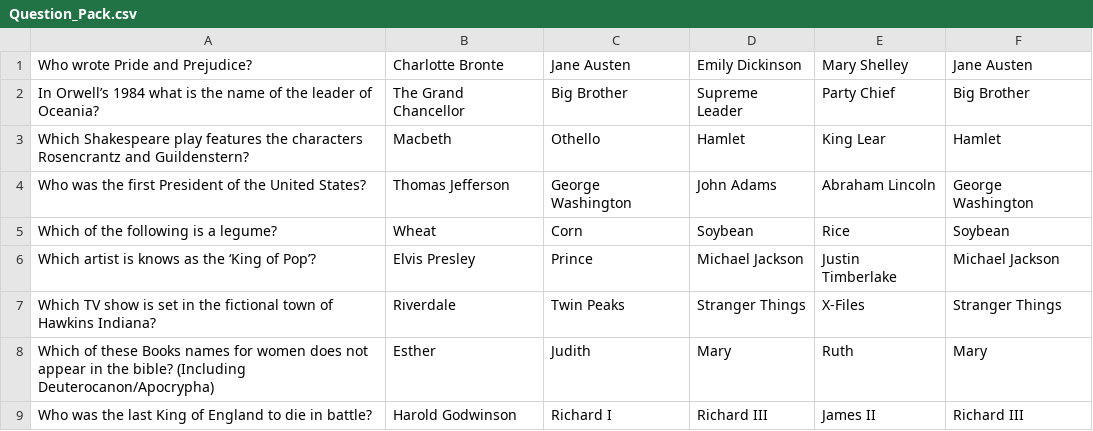
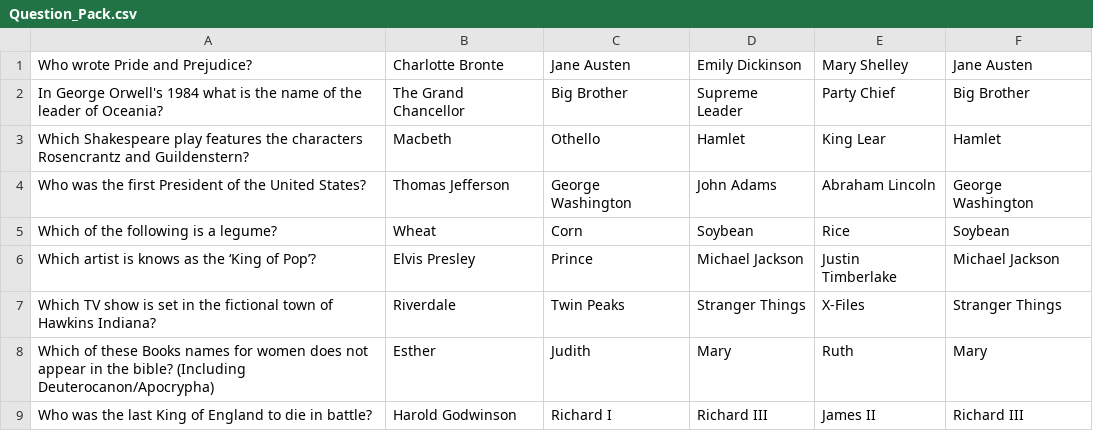
Before and after one commit to hbeaumont2204/Trivia-Marathon-Java, a CSV file: Game/assets/Question_Pack.csv, drawn as a sheet; only a part is shown.

```diff
--- a/Game/assets/Question_Pack.csv
+++ b/Game/assets/Question_Pack.csv
@@ -1,3 +1,3 @@
 Who wrote Pride and Prejudice?,Charlotte Bronte,Jane Austen,Emily Dickinson,Mary Shelley,Jane Austen
-In Orwell’s 1984 what is the name of the leader of Oceania?,The Grand Chancellor,Big Brother,Supreme Leader,Party Chief,Big Brother
+In George Orwell's 1984 what is the name of the leader of Oceania?,The Grand Chancellor,Big Brother,Supreme Leader,Party Chief,Big Brother
 Which Shakespeare play features the characters Rosencrantz and Guildenstern?,Macbeth,Othello,Hamlet,King Lear,Hamlet
```
Also changed, not shown: 1 other file.
